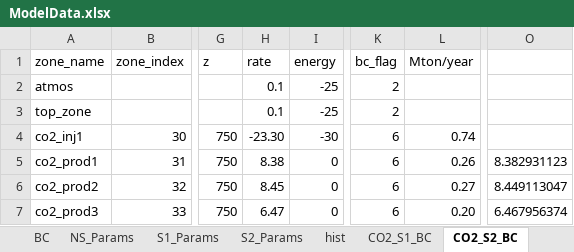
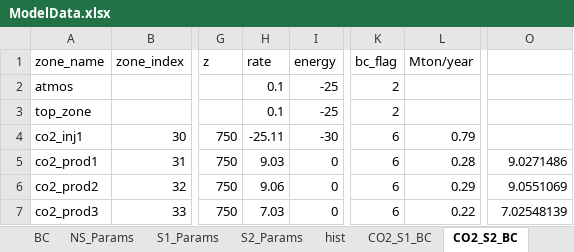
Before and after one commit to yamalcaraz/Modeling-for-FEHM-CO2, an Excel workbook: Models/Model_5_min_por/ModelData.xlsx, sheet CO2_S2_BC, drawn as a sheet; only a part is shown, gaps mark what is left out; values as stored, in another font and other column widths than the file's, no borders; the diff names each change by its address in the sheet, - before the commit and + after, or states it on an @@ line.

```diff
--- a/Models/Model_5_min_por/ModelData.xlsx (sheet CO2_S2_BC)
+++ b/Models/Model_5_min_por/ModelData.xlsx (sheet CO2_S2_BC)
-H4 (rate): -23.30
+H4 (rate): -25.11
-L4 (Mton/year): 0.74
+L4 (Mton/year): 0.79
-H5 (rate): 8.38
+H5 (rate): 9.03
-L5 (Mton/year): 0.26
+L5 (Mton/year): 0.28
-O5: 8.382931123
+O5: 9.0271486
-H6 (rate): 8.45
+H6 (rate): 9.06
-L6 (Mton/year): 0.27
+L6 (Mton/year): 0.29
-O6: 8.449113047
+O6: 9.0551069
-H7 (rate): 6.47
+H7 (rate): 7.03
-L7 (Mton/year): 0.20
+L7 (Mton/year): 0.22
-O7: 6.467956374
+O7: 7.02548139
```
Also changed, not shown: sheet Water_S2_BC, other sheet tabs, Models/Model_5_marbel/ModelData.xlsx, Models/Model_5_max_perm/ModelData.xlsx, 6 other files.
